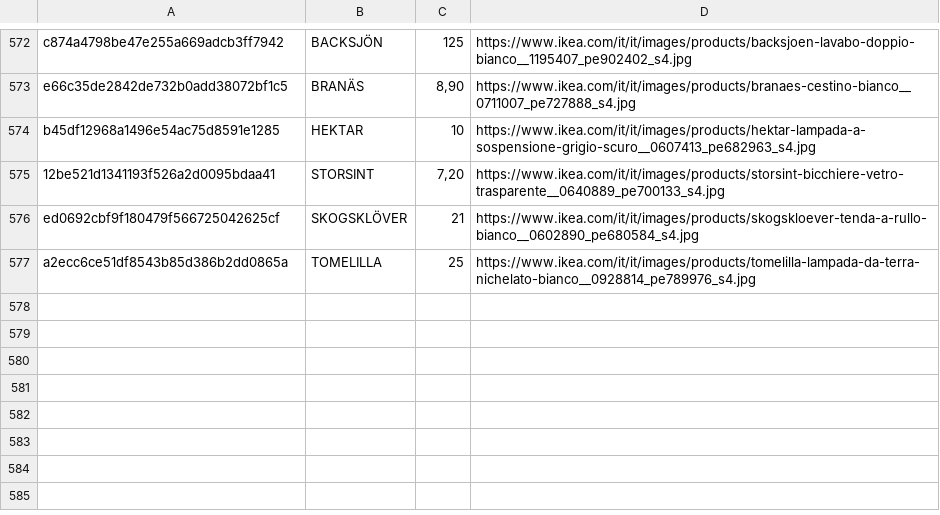
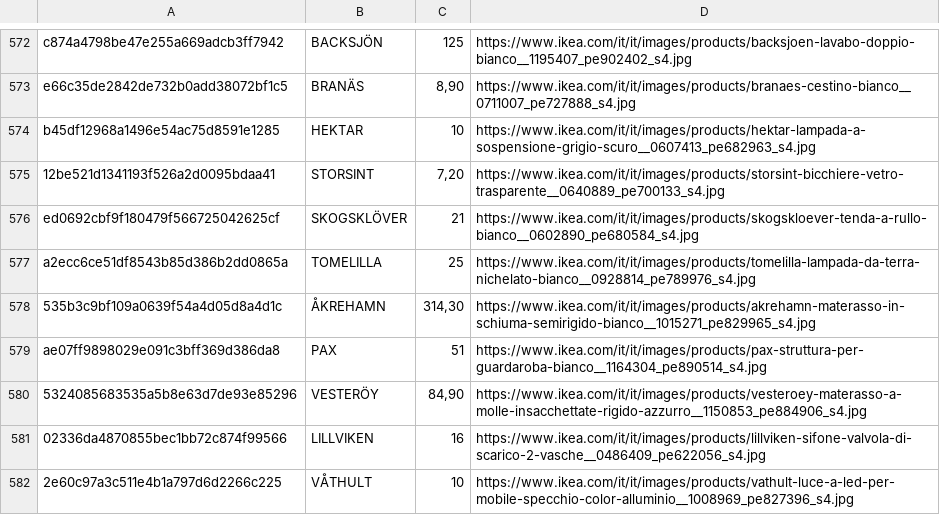
Before and after one commit to flanzuise00-tech/Ikea_NAP, a CSV file: prodotti_visti.csv, drawn as a sheet; only a part is shown, gaps mark what is left out.

```diff
--- a/prodotti_visti.csv
+++ b/prodotti_visti.csv
@@ -577 +577,6 @@ ed0692cbf9f180479f566725042625cf,SKOGSKLÖVER,21,https://www.ikea.com/it/it/imag
 a2ecc6ce51df8543b85d386b2dd0865a,TOMELILLA,25,https://www.ikea.com/it/it/images/products/tomelilla-lampada-da-terra-nichelato-bianco__0928814_pe789976_s4.jpg
+535b3c9bf109a0639f54a4d05d8a4d1c,ÅKREHAMN,"314,30",https://www.ikea.com/it/it/images/products/akrehamn-materasso-in-schiuma-semirigido-bianco__1015271_pe829965_s4.jpg
+ae07ff9898029e091c3bff369d386da8,PAX,51,https://www.ikea.com/it/it/images/products/pax-struttura-per-guardaroba-bianco__1164304_pe890514_s4.jpg
+5324085683535a5b8e63d7de93e85296,VESTERÖY,"84,90",https://www.ikea.com/it/it/images/products/vesteroey-materasso-a-molle-insacchettate-rigido-azzurro__1150853_pe884906_s4.jpg
+02336da4870855bec1bb72c874f99566,LILLVIKEN,16,https://www.ikea.com/it/it/images/products/lillviken-sifone-valvola-di-scarico-2-vasche__0486409_pe622056_s4.jpg
+2e60c97a3c511e4b1a797d6d2266c225,VÅTHULT,10,https://www.ikea.com/it/it/images/products/vathult-luce-a-led-per-mobile-specchio-color-alluminio__1008969_pe827396_s4.jpg
```
